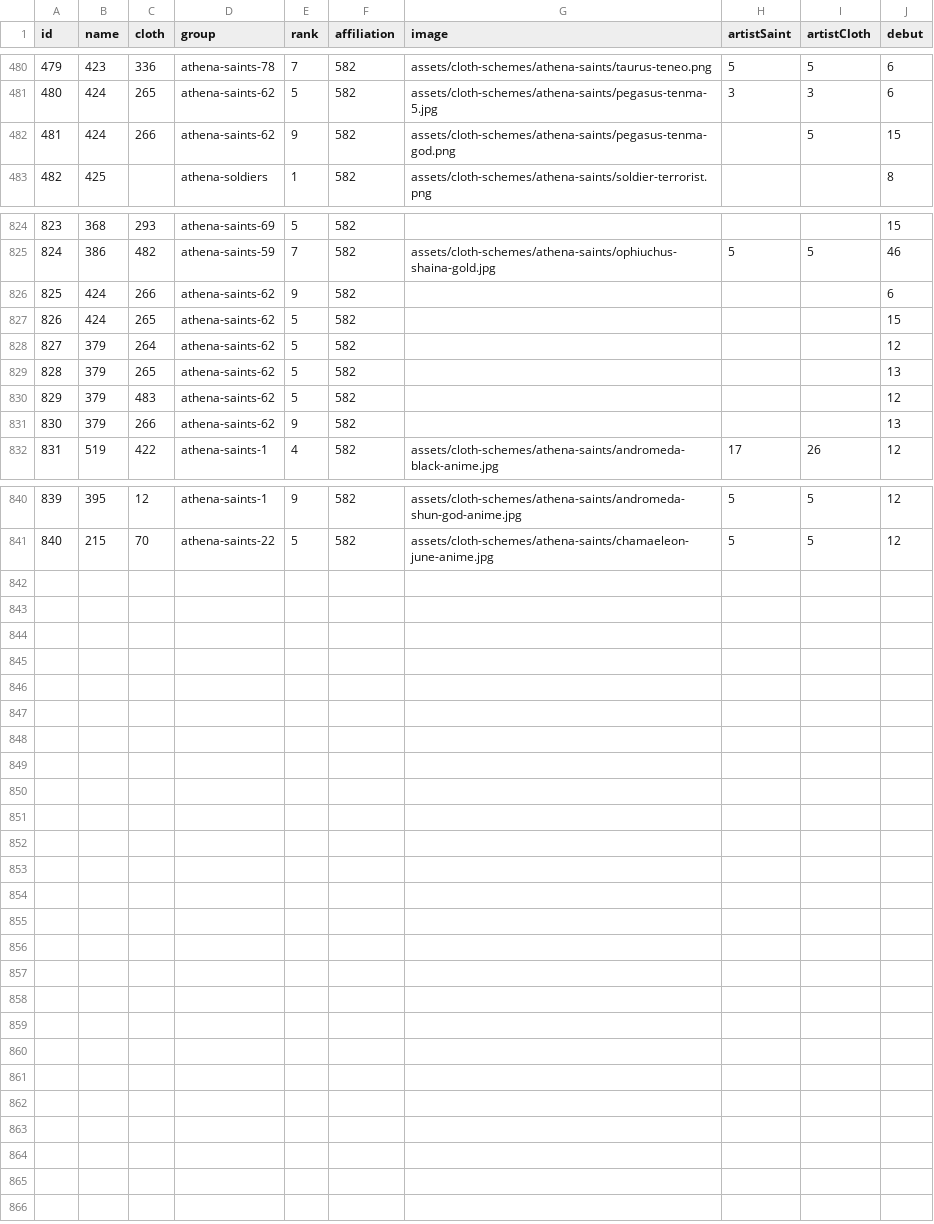
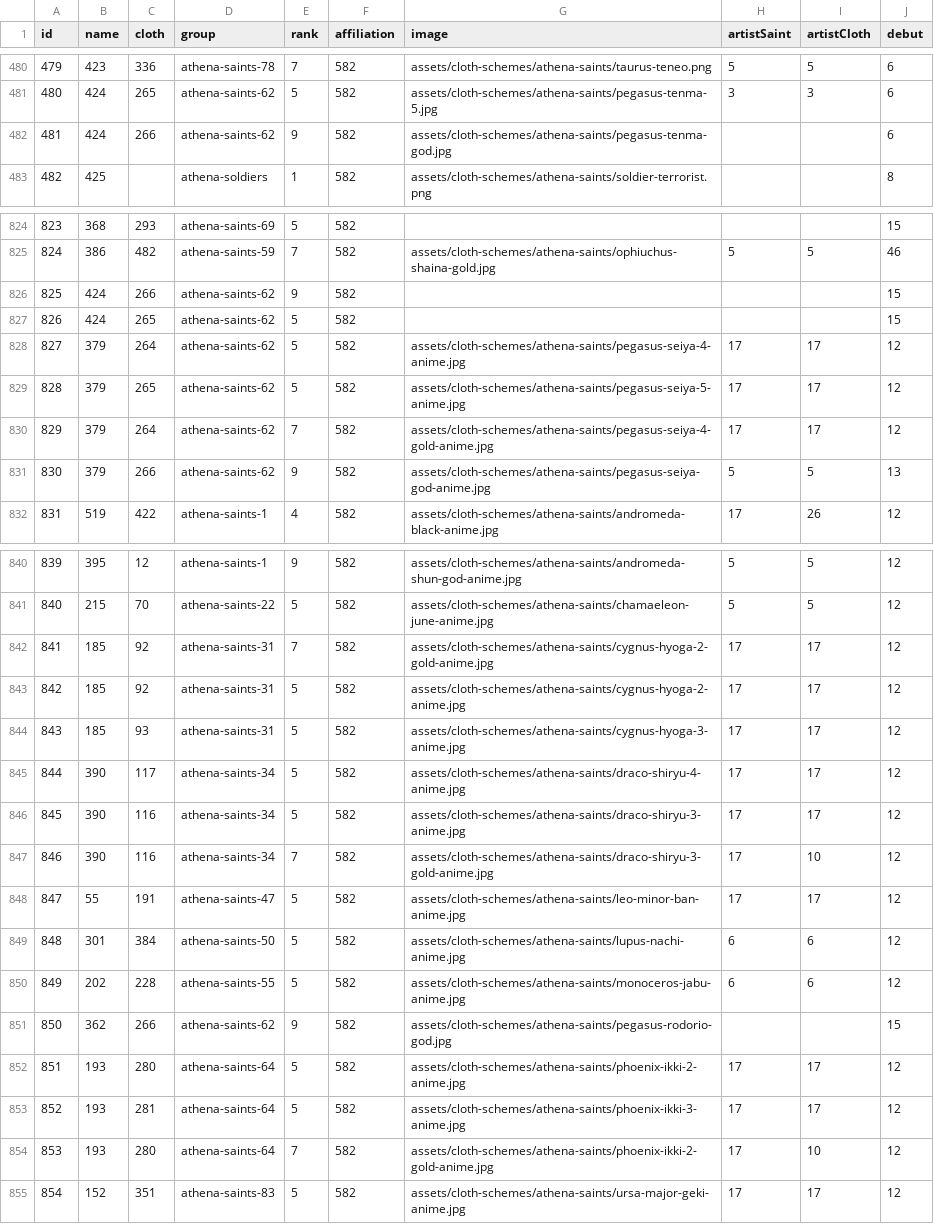
Before and after one commit to diegochagas/saint-seiya-api, a CSV file: backend/src/data/csv/saints.csv, drawn as a sheet; only a part is shown, gaps mark what is left out; the diff covers the shown part only.

```diff
--- a/backend/src/data/csv/saints.csv
+++ b/backend/src/data/csv/saints.csv
@@ -481,3 +481,3 @@
 480,424,265,athena-saints-62,5,582,assets/cloth-schemes/athena-saints/pegasus-tenma-5.jpg,3,3,6
-481,424,266,athena-saints-62,9,582,assets/cloth-schemes/athena-saints/pegasus-tenma-god.png,,5,15
+481,424,266,athena-saints-62,9,582,assets/cloth-schemes/athena-saints/pegasus-tenma-god.jpg,,,6
 482,425,,athena-soldiers,1,582,assets/cloth-schemes/athena-saints/soldier-terrorist.png,,,8
@@ -825,8 +825,8 @@
 824,386,482,athena-saints-59,7,582,assets/cloth-schemes/athena-saints/ophiuchus-shaina-gold.jpg,5,5,46
-825,424,266,athena-saints-62,9,582,,,,6
+825,424,266,athena-saints-62,9,582,,,,15
 826,424,265,athena-saints-62,5,582,,,,15
-827,379,264,athena-saints-62,5,582,,,,12
-828,379,265,athena-saints-62,5,582,,,,13
-829,379,483,athena-saints-62,5,582,,,,12
-830,379,266,athena-saints-62,9,582,,,,13
+827,379,264,athena-saints-62,5,582,assets/cloth-schemes/athena-saints/pegasus-seiya-4-anime.jpg,17,17,12
+828,379,265,athena-saints-62,5,582,assets/cloth-schemes/athena-saints/pegasus-seiya-5-anime.jpg,17,17,12
+829,379,264,athena-saints-62,7,582,assets/cloth-schemes/athena-saints/pegasus-seiya-4-gold-anime.jpg,17,17,12
+830,379,266,athena-saints-62,9,582,assets/cloth-schemes/athena-saints/pegasus-seiya-god-anime.jpg,5,5,13
 831,519,422,athena-saints-1,4,582,assets/cloth-schemes/athena-saints/andromeda-black-anime.jpg,17,26,12
@@ -841 +841,15 @@
 840,215,70,athena-saints-22,5,582,assets/cloth-schemes/athena-saints/chamaeleon-june-anime.jpg,5,5,12
+841,185,92,athena-saints-31,7,582,assets/cloth-schemes/athena-saints/cygnus-hyoga-2-gold-anime.jpg,17,17,12
+842,185,92,athena-saints-31,5,582,assets/cloth-schemes/athena-saints/cygnus-hyoga-2-anime.jpg,17,17,12
+843,185,93,athena-saints-31,5,582,assets/cloth-schemes/athena-saints/cygnus-hyoga-3-anime.jpg,17,17,12
+844,390,117,athena-saints-34,5,582,assets/cloth-schemes/athena-saints/draco-shiryu-4-anime.jpg,17,17,12
+845,390,116,athena-saints-34,5,582,assets/cloth-schemes/athena-saints/draco-shiryu-3-anime.jpg,17,17,12
+846,390,116,athena-saints-34,7,582,assets/cloth-schemes/athena-saints/draco-shiryu-3-gold-anime.jpg,17,10,12
+847,55,191,athena-saints-47,5,582,assets/cloth-schemes/athena-saints/leo-minor-ban-anime.jpg,17,17,12
+848,301,384,athena-saints-50,5,582,assets/cloth-schemes/athena-saints/lupus-nachi-anime.jpg,6,6,12
+849,202,228,athena-saints-55,5,582,assets/cloth-schemes/athena-saints/monoceros-jabu-anime.jpg,6,6,12
+850,362,266,athena-saints-62,9,582,assets/cloth-schemes/athena-saints/pegasus-rodorio-god.jpg,,,15
+851,193,280,athena-saints-64,5,582,assets/cloth-schemes/athena-saints/phoenix-ikki-2-anime.jpg,17,17,12
+852,193,281,athena-saints-64,5,582,assets/cloth-schemes/athena-saints/phoenix-ikki-3-anime.jpg,17,17,12
+853,193,280,athena-saints-64,7,582,assets/cloth-schemes/athena-saints/phoenix-ikki-2-gold-anime.jpg,17,10,12
+854,152,351,athena-saints-83,5,582,assets/cloth-schemes/athena-saints/ursa-major-geki-anime.jpg,17,17,12
```
Also changed, not shown: 8 edited cells elsewhere in this file, backend/src/data/csv/clothes.csv, 41 other files.
